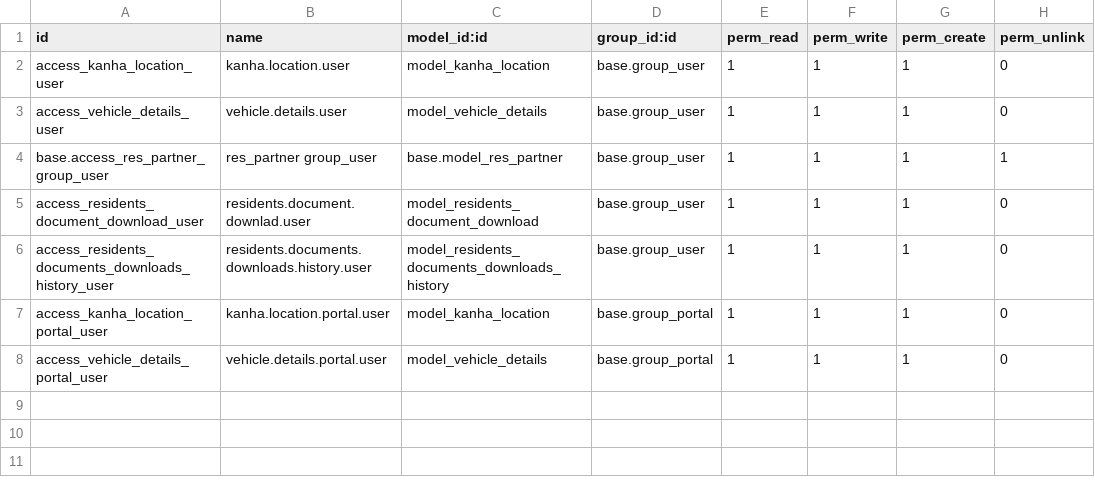
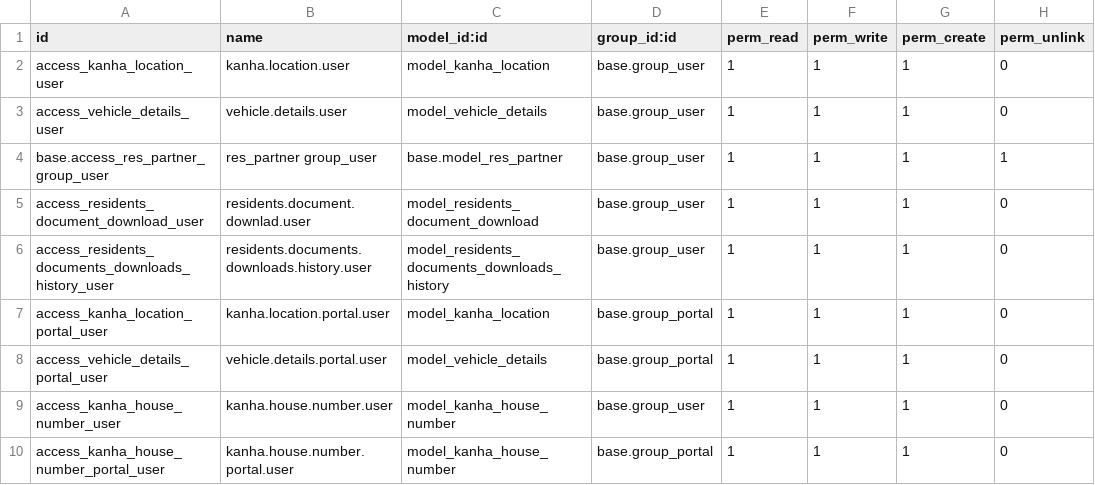
Before and after one commit to dnyanu-patil01/odoo_14, a CSV file: kanha_census/security/ir.model.access.csv, drawn as a sheet.

Commit message:
Added Kanha House Number Model

```diff
--- a/kanha_census/security/ir.model.access.csv
+++ b/kanha_census/security/ir.model.access.csv
@@ -8 +8,3 @@ access_kanha_location_portal_user,kanha.location.portal.user,model_kanha_locatio
 access_vehicle_details_portal_user,vehicle.details.portal.user,model_vehicle_details,base.group_portal,1,1,1,0
+access_kanha_house_number_user,kanha.house.number.user,model_kanha_house_number,base.group_user,1,1,1,0
+access_kanha_house_number_portal_user,kanha.house.number.portal.user,model_kanha_house_number,base.group_portal,1,1,1,0
```
Also changed, not shown: 14 other files.
